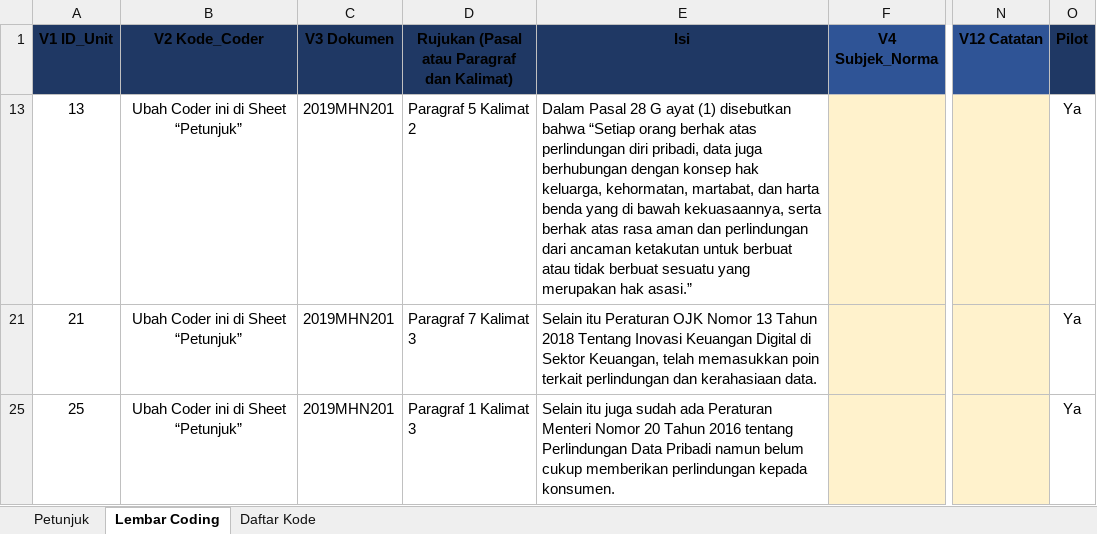
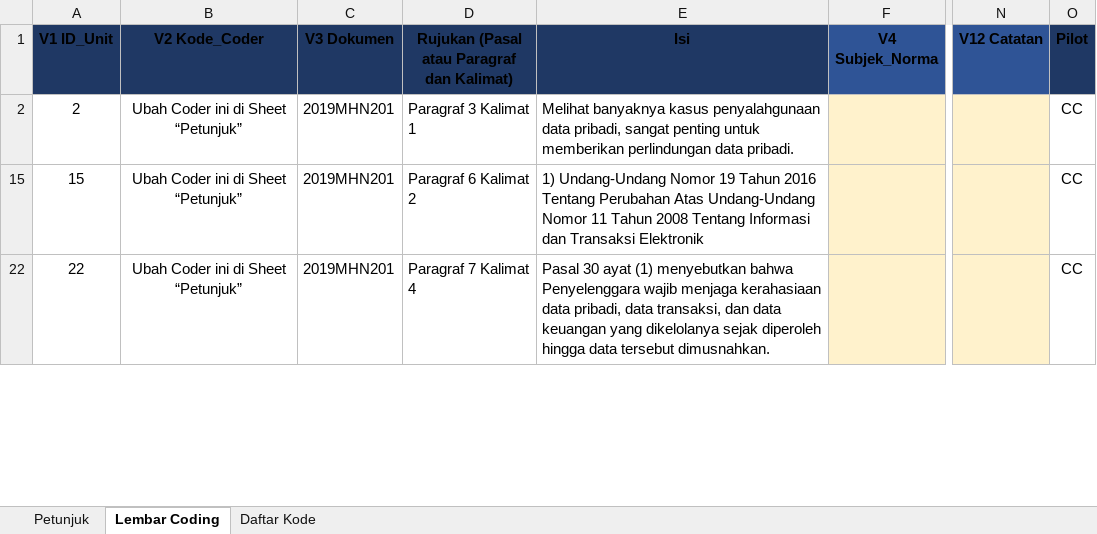
Before and after one commit to ajiww/Prosedur-Penelitian, an Excel workbook: P4 Pengembangan Kebutuhan Perangkat Lunak/A Elisitasi/A4 Coding/[3] Lembar_Coding_Codebook_1_0_3.xlsx, sheet Lembar Coding, drawn as a sheet; only a part is shown, gaps mark what is left out; values as stored, in another font and other column widths than the file's, no borders; conditional formats not drawn; addresses are those after the commit; the diff covers the shown part only; the diff names each change by its address in the sheet, - before the commit and + after, or states it on an @@ line.

```diff
--- a/P4 Pengembangan Kebutuhan Perangkat Lunak/A Elisitasi/A4 Coding/[3] Lembar_Coding_Codebook_1_0_3.xlsx (sheet Lembar Coding)
+++ b/P4 Pengembangan Kebutuhan Perangkat Lunak/A Elisitasi/A4 Coding/[3] Lembar_Coding_Codebook_1_0_3.xlsx (sheet Lembar Coding)
-A2 (V1 ID_Unit): 13
+A2 (V1 ID_Unit): 2
-D2: Paragraf 5 Kalimat 2
+D2: Paragraf 3 Kalimat 1
-E2 (Isi): Dalam Pasal 28 G ayat (1) disebutkan bahwa “Setiap orang berhak atas perlindungan diri pribadi, data juga berhubungan dengan konsep hak keluarga, kehormatan, martabat, dan harta benda yang di bawah kekuasaannya, serta berhak atas rasa aman dan perlindungan dari ancaman ketakutan untuk berbuat atau tidak berbuat sesuatu yang merupakan hak asasi.”
+E2 (Isi): Melihat banyaknya kasus penyalahgunaan data pribadi, sangat penting untuk memberikan perlindungan data pribadi.
-O2 (Pilot): Ya
+O2 (Pilot): CC
-A15 (V1 ID_Unit): 21
+A15 (V1 ID_Unit): 15
-D15: Paragraf 7 Kalimat 3
+D15: Paragraf 6 Kalimat 2
-E15 (Isi): Selain itu Peraturan OJK Nomor 13 Tahun 2018 Tentang Inovasi Keuangan Digital di Sektor Keuangan, telah memasukkan poin terkait perlindungan dan kerahasiaan data.
+E15 (Isi): 1) Undang-Undang Nomor 19 Tahun 2016 Tentang Perubahan Atas Undang-Undang Nomor 11 Tahun 2008 Tentang Informasi dan Transaksi Elektronik
-O15 (Pilot): Ya
+O15 (Pilot): CC
-A22 (V1 ID_Unit): 25
+A22 (V1 ID_Unit): 22
-D22: Paragraf 1 Kalimat 3
+D22: Paragraf 7 Kalimat 4
-E22 (Isi): Selain itu juga sudah ada Peraturan Menteri Nomor 20 Tahun 2016 tentang Perlindungan Data Pribadi namun belum cukup memberikan perlindungan kepada konsumen.
+E22 (Isi): Pasal 30 ayat (1) menyebutkan bahwa Penyelenggara wajib menjaga kerahasiaan data pribadi, data transaksi, dan data keuangan yang dikelolanya sejak diperoleh hingga data tersebut dimusnahkan.
-O22 (Pilot): Ya
+O22 (Pilot): CC
```
Also changed, not shown: 1 added row, 3 hidden or unhidden rows and 28 edited cells elsewhere in this sheet, sheet Daftar Kode, sheet Petunjuk, formulas that keep their value, P4 Pengembangan Kebutuhan Perangkat Lunak/A Elisitasi/A4 Coding/[4] Kunci_Adjudikasi_Codebook_1_0_2.xlsx, 11 other files.
